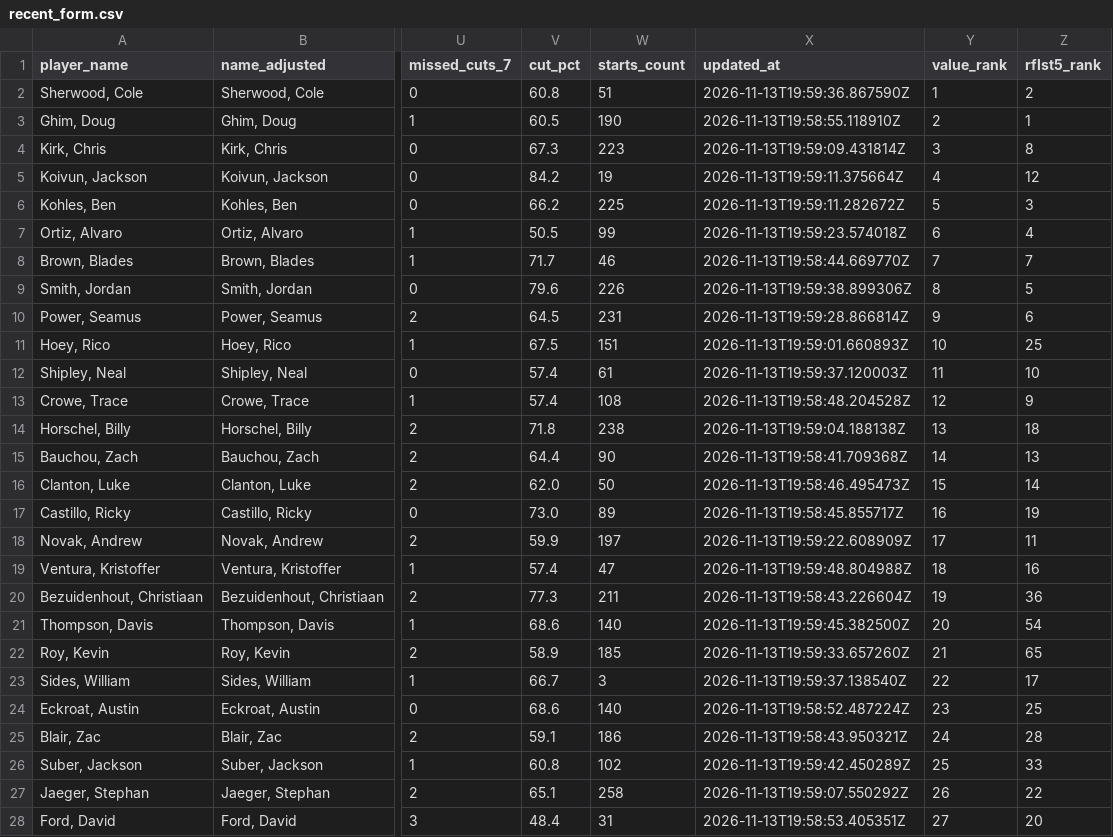
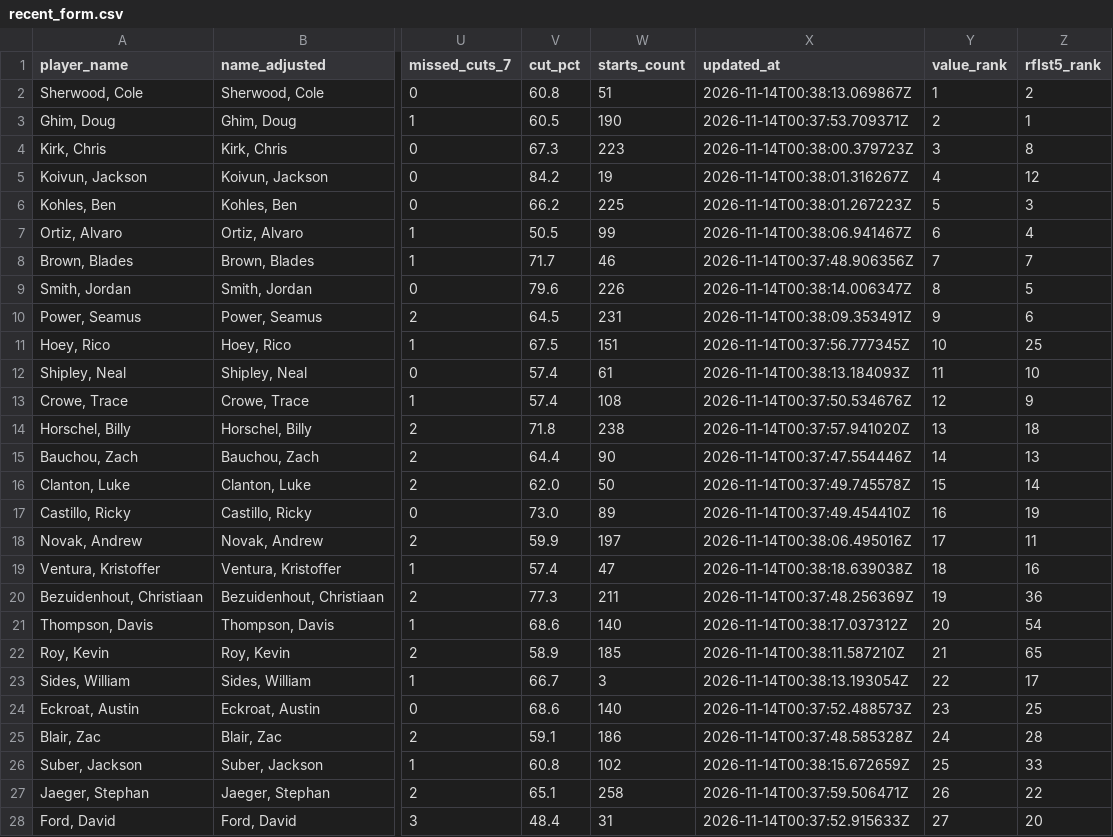
Before and after one commit to 925Sports/pga-tour-data, a CSV file: data/recent_form.csv, drawn as a sheet; only a part is shown, gaps mark what is left out; the diff covers the shown part only; the diff names each change by its address in the sheet, - before the commit and + after, or states it on an @@ line.

```diff
--- a/data/recent_form.csv
+++ b/data/recent_form.csv
-X2 (updated_at): 2026-11-13T19:59:36.867590Z
+X2 (updated_at): 2026-11-14T00:38:13.069867Z
-X3 (updated_at): 2026-11-13T19:58:55.118910Z
+X3 (updated_at): 2026-11-14T00:37:53.709371Z
-X4 (updated_at): 2026-11-13T19:59:09.431814Z
+X4 (updated_at): 2026-11-14T00:38:00.379723Z
-X5 (updated_at): 2026-11-13T19:59:11.375664Z
+X5 (updated_at): 2026-11-14T00:38:01.316267Z
-X6 (updated_at): 2026-11-13T19:59:11.282672Z
+X6 (updated_at): 2026-11-14T00:38:01.267223Z
-X7 (updated_at): 2026-11-13T19:59:23.574018Z
+X7 (updated_at): 2026-11-14T00:38:06.941467Z
-X8 (updated_at): 2026-11-13T19:58:44.669770Z
+X8 (updated_at): 2026-11-14T00:37:48.906356Z
-X9 (updated_at): 2026-11-13T19:59:38.899306Z
+X9 (updated_at): 2026-11-14T00:38:14.006347Z
-X10 (updated_at): 2026-11-13T19:59:28.866814Z
+X10 (updated_at): 2026-11-14T00:38:09.353491Z
-X11 (updated_at): 2026-11-13T19:59:01.660893Z
+X11 (updated_at): 2026-11-14T00:37:56.777345Z
-X12 (updated_at): 2026-11-13T19:59:37.120003Z
+X12 (updated_at): 2026-11-14T00:38:13.184093Z
-X13 (updated_at): 2026-11-13T19:58:48.204528Z
+X13 (updated_at): 2026-11-14T00:37:50.534676Z
-X14 (updated_at): 2026-11-13T19:59:04.188138Z
+X14 (updated_at): 2026-11-14T00:37:57.941020Z
-X15 (updated_at): 2026-11-13T19:58:41.709368Z
+X15 (updated_at): 2026-11-14T00:37:47.554446Z
-X16 (updated_at): 2026-11-13T19:58:46.495473Z
+X16 (updated_at): 2026-11-14T00:37:49.745578Z
-X17 (updated_at): 2026-11-13T19:58:45.855717Z
+X17 (updated_at): 2026-11-14T00:37:49.454410Z
-X18 (updated_at): 2026-11-13T19:59:22.608909Z
+X18 (updated_at): 2026-11-14T00:38:06.495016Z
-X19 (updated_at): 2026-11-13T19:59:48.804988Z
+X19 (updated_at): 2026-11-14T00:38:18.639038Z
-X20 (updated_at): 2026-11-13T19:58:43.226604Z
+X20 (updated_at): 2026-11-14T00:37:48.256369Z
-X21 (updated_at): 2026-11-13T19:59:45.382500Z
+X21 (updated_at): 2026-11-14T00:38:17.037312Z
-X22 (updated_at): 2026-11-13T19:59:33.657260Z
+X22 (updated_at): 2026-11-14T00:38:11.587210Z
-X23 (updated_at): 2026-11-13T19:59:37.138540Z
+X23 (updated_at): 2026-11-14T00:38:13.193054Z
-X24 (updated_at): 2026-11-13T19:58:52.487224Z
+X24 (updated_at): 2026-11-14T00:37:52.488573Z
-X25 (updated_at): 2026-11-13T19:58:43.950321Z
+X25 (updated_at): 2026-11-14T00:37:48.585328Z
-X26 (updated_at): 2026-11-13T19:59:42.450289Z
+X26 (updated_at): 2026-11-14T00:38:15.672659Z
-X27 (updated_at): 2026-11-13T19:59:07.550292Z
+X27 (updated_at): 2026-11-14T00:37:59.506471Z
-X28 (updated_at): 2026-11-13T19:58:53.405351Z
+X28 (updated_at): 2026-11-14T00:37:52.915633Z
```
Also changed, not shown: 93 edited cells elsewhere in this file, 1 other file.
